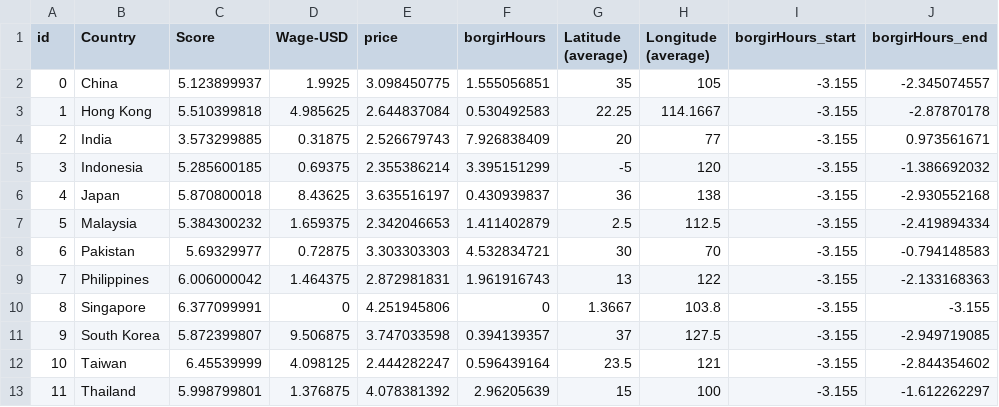
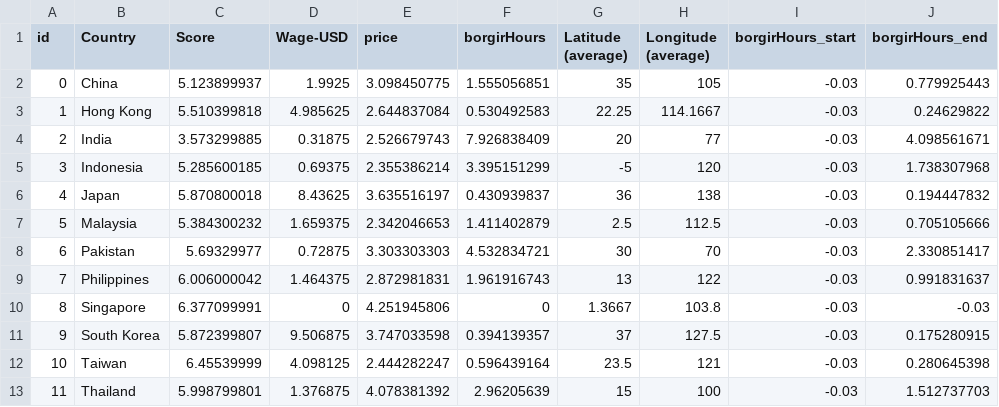
Before and after one commit to pong02/dv2, a CSV file: data/mapData.csv, drawn as a sheet.

Commit message:
change angle

```diff
--- a/data/mapData.csv
+++ b/data/mapData.csv
@@ -1,13 +1,13 @@
 id,Country,Score,Wage-USD,price,borgirHours,Latitude (average),Longitude (average),borgirHours_start,borgirHours_end
-0,China,5.123899937,1.9925,3.098450775,1.555056851,35,105,-3.155,-2.345074557
-1,Hong Kong,5.510399818,4.985625,2.644837084,0.530492583,22.25,114.1667,-3.155,-2.87870178
-2,India,3.573299885,0.31875,2.526679743,7.926838409,20,77,-3.155,0.973561671
-3,Indonesia,5.285600185,0.69375,2.355386214,3.395151299,-5,120,-3.155,-1.386692032
-4,Japan,5.870800018,8.43625,3.635516197,0.430939837,36,138,-3.155,-2.930552168
-5,Malaysia,5.384300232,1.659375,2.342046653,1.411402879,2.5,112.5,-3.155,-2.419894334
-6,Pakistan,5.69329977,0.72875,3.303303303,4.532834721,30,70,-3.155,-0.794148583
-7,Philippines,6.006000042,1.464375,2.872981831,1.961916743,13,122,-3.155,-2.133168363
-8,Singapore,6.377099991,0,4.251945806,0,1.3667,103.8,-3.155,-3.155
-9,South Korea,5.872399807,9.506875,3.747033598,0.394139357,37,127.5,-3.155,-2.949719085
-10,Taiwan,6.45539999,4.098125,2.444282247,0.596439164,23.5,121,-3.155,-2.844354602
-11,Thailand,5.998799801,1.376875,4.078381392,2.96205639,15,100,-3.155,-1.612262297
+0,China,5.123899937,1.9925,3.098450775,1.555056851,35,105,-0.03,0.779925443
+1,Hong Kong,5.510399818,4.985625,2.644837084,0.530492583,22.25,114.1667,-0.03,0.24629822
+2,India,3.573299885,0.31875,2.526679743,7.926838409,20,77,-0.03,4.098561671
+3,Indonesia,5.285600185,0.69375,2.355386214,3.395151299,-5,120,-0.03,1.738307968
+4,Japan,5.870800018,8.43625,3.635516197,0.430939837,36,138,-0.03,0.194447832
+5,Malaysia,5.384300232,1.659375,2.342046653,1.411402879,2.5,112.5,-0.03,0.705105666
+6,Pakistan,5.69329977,0.72875,3.303303303,4.532834721,30,70,-0.03,2.330851417
+7,Philippines,6.006000042,1.464375,2.872981831,1.961916743,13,122,-0.03,0.991831637
+8,Singapore,6.377099991,0,4.251945806,0,1.3667,103.8,-0.03,-0.03
+9,South Korea,5.872399807,9.506875,3.747033598,0.394139357,37,127.5,-0.03,0.175280915
+10,Taiwan,6.45539999,4.098125,2.444282247,0.596439164,23.5,121,-0.03,0.280645398
+11,Thailand,5.998799801,1.376875,4.078381392,2.96205639,15,100,-0.03,1.512737703
```
